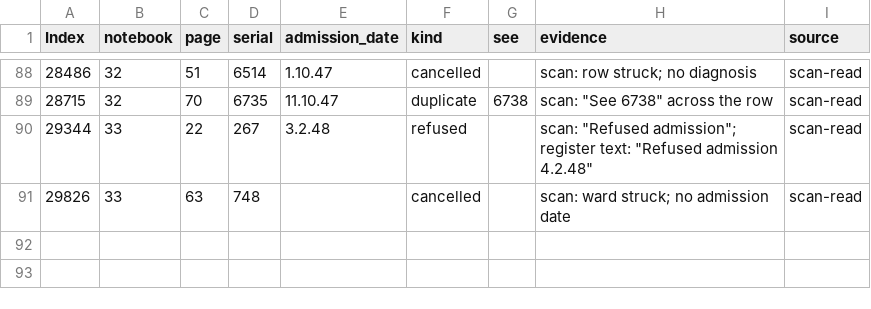
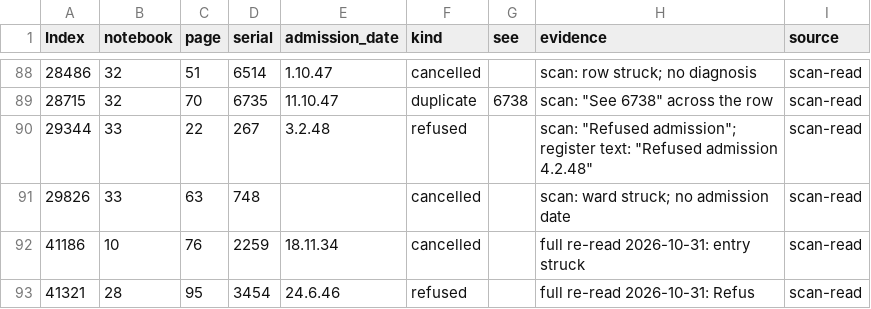
Before and after one commit to sinairusinek/Hospital-Registers, a TSV file: data/public/non-admissions.tsv, drawn as a sheet; only a part is shown, gaps mark what is left out; the diff names each change by its address in the sheet, - before the commit and + after, or states it on an @@ line.

```diff
--- a/data/public/non-admissions.tsv
+++ b/data/public/non-admissions.tsv
+row 92: 41186 | 10 | 76 | 2259 | 18.11.34 | cancelled |  | full re-read 2026-10-31: entry struck | scan-read
+row 93: 41321 | 28 | 95 | 3454 | 24.6.46 | refused |  | full re-read 2026-10-31: Refus | scan-read
```
Also changed, not shown: data/public/normalization-report.tsv, 5 other files.
